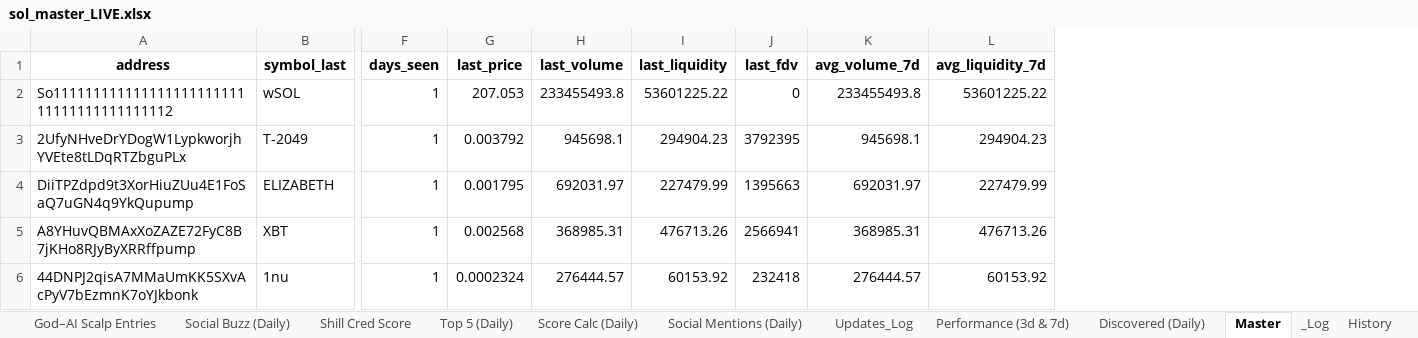
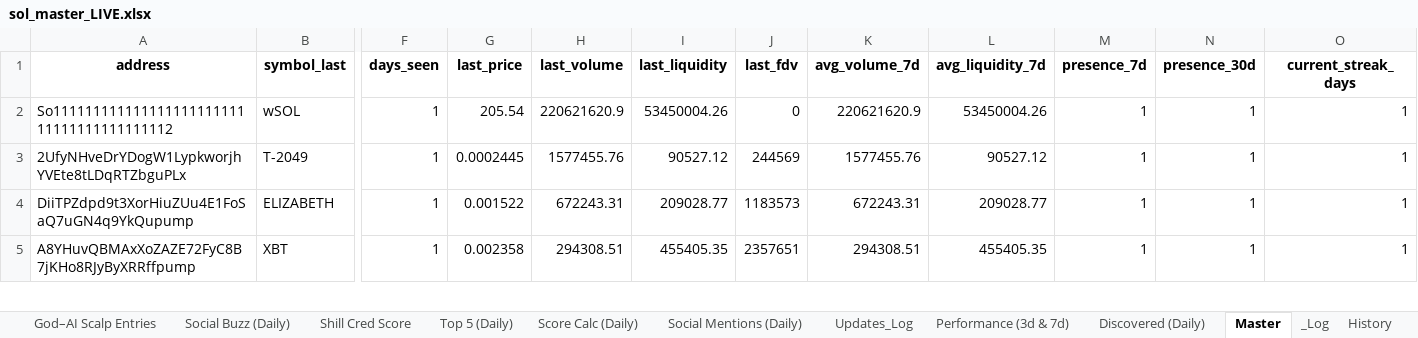
Before and after one commit to stelios5791/sol-reports, an Excel workbook: sol_master_LIVE.xlsx, sheet Master, drawn as a sheet; only a part is shown, gaps mark what is left out; values as stored, in another font and other column widths than the file's, no borders; removed rows and columns are numbered as before the commit, all else as after; rows hold the shown columns only; the diff covers the shown part only; the diff names each change by its address in the sheet, - before the commit and + after, or states it on an @@ line.

```diff
--- a/sol_master_LIVE.xlsx (sheet Master)
+++ b/sol_master_LIVE.xlsx (sheet Master)
+column M (presence_7d), rows 2-5: all 1
+column N (presence_30d), rows 2-5: all 1
+column O (current_streak_days), rows 2-5: all 1
-G2 (last_price): 207.053
+G2 (last_price): 205.54
-H2 (last_volume): 233455493.8
+H2 (last_volume): 220621620.9
-I2 (last_liquidity): 53601225.22
+I2 (last_liquidity): 53450004.26
-K2 (avg_volume_7d): 233455493.8
+K2 (avg_volume_7d): 220621620.9
-L2 (avg_liquidity_7d): 53601225.22
+L2 (avg_liquidity_7d): 53450004.26
-G3 (last_price): 0.003792
+G3 (last_price): 0.0002445
-H3 (last_volume): 945698.1
+H3 (last_volume): 1577455.76
-I3 (last_liquidity): 294904.23
+I3 (last_liquidity): 90527.12
-J3 (last_fdv): 3792395
+J3 (last_fdv): 244569
-K3 (avg_volume_7d): 945698.1
+K3 (avg_volume_7d): 1577455.76
-L3 (avg_liquidity_7d): 294904.23
+L3 (avg_liquidity_7d): 90527.12
-G4 (last_price): 0.001795
+G4 (last_price): 0.001522
-H4 (last_volume): 692031.97
+H4 (last_volume): 672243.31
-I4 (last_liquidity): 227479.99
+I4 (last_liquidity): 209028.77
-J4 (last_fdv): 1395663
+J4 (last_fdv): 1183573
-K4 (avg_volume_7d): 692031.97
+K4 (avg_volume_7d): 672243.31
-L4 (avg_liquidity_7d): 227479.99
+L4 (avg_liquidity_7d): 209028.77
-G5 (last_price): 0.002568
+G5 (last_price): 0.002358
-H5 (last_volume): 368985.31
+H5 (last_volume): 294308.51
-I5 (last_liquidity): 476713.26
+I5 (last_liquidity): 455405.35
-J5 (last_fdv): 2566941
+J5 (last_fdv): 2357651
-K5 (avg_volume_7d): 368985.31
+K5 (avg_volume_7d): 294308.51
-L5 (avg_liquidity_7d): 476713.26
+L5 (avg_liquidity_7d): 455405.35
-row 6: 44DNPJ2qisA7MMaUmKK5SXvAcPyV7bEzmnK7oYJkbonk | 1nu | 1 | 0.0002324 | 276444.57 | 60153.92 | 232418 | 276444.57 | 60153.92
```
Also changed, not shown: 17 added rows, 16 removed rows and 165 edited cells elsewhere in this sheet, sheet Radar Active (Daily), sheet History, sheet Performance, other sheet tabs, 3 other files.
